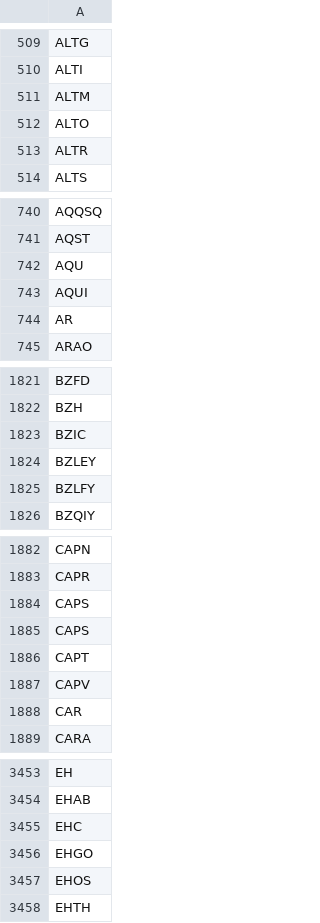
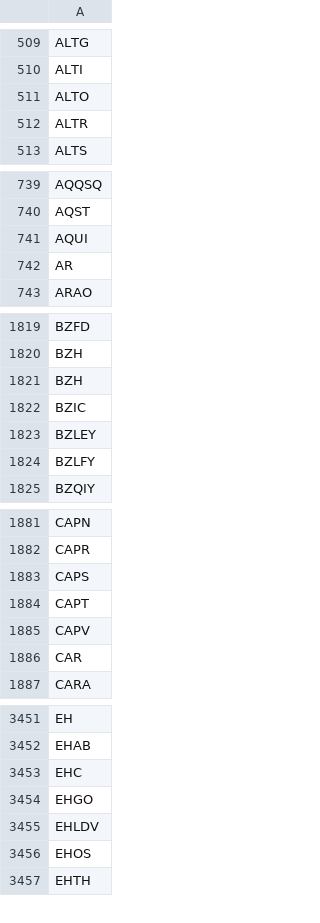
Before and after one commit to melder/symbols_options_csvs, a CSV file: symbols.csv, drawn as a sheet; only a part is shown, gaps mark what is left out; the diff covers the shown part only.

Commit message:
2025-03-09 -- updates csvs

```diff
--- a/symbols.csv
+++ b/symbols.csv
@@ -510,3 +510,2 @@ ALTG
 ALTI
-ALTM
 ALTO
@@ -741,3 +740,2 @@ AQQSQ
 AQST
-AQU
 AQUI
@@ -1822,2 +1820,3 @@ BZFD
 BZH
+BZH
 BZIC
@@ -1884,3 +1883,2 @@ CAPR
 CAPS
-CAPS
 CAPT
@@ -3456,2 +3454,3 @@ EHC
 EHGO
+EHLDV
 EHOS
```
Also changed, not shown: 7 added rows, 1 removed row and 1 edited cell elsewhere in this file.
